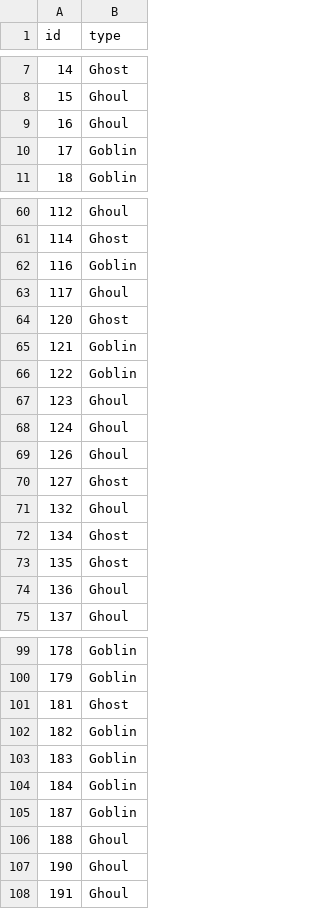
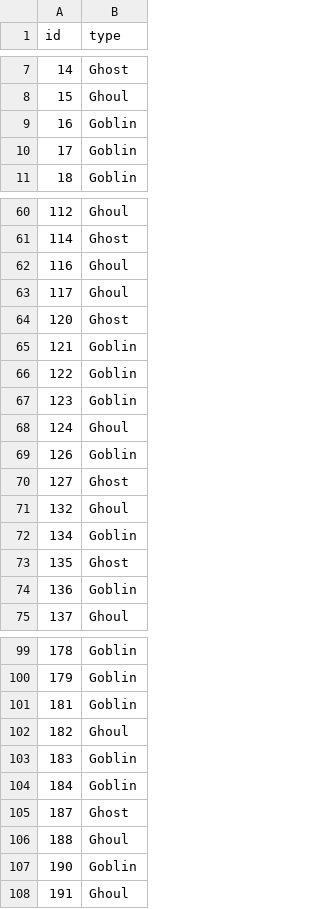
Before and after one commit to benjamin-chan/GhoulsGoblinsGhosts, a CSV file: data/processed/submission.csv, drawn as a sheet; only a part is shown, gaps mark what is left out; the diff covers the shown part only.

```diff
--- a/data/processed/submission.csv
+++ b/data/processed/submission.csv
@@ -8,3 +8,3 @@ id,type
 15,Ghoul
-16,Ghoul
+16,Goblin
 17,Goblin
@@ -61,3 +61,3 @@ id,type
 114,Ghost
-116,Goblin
+116,Ghoul
 117,Ghoul
@@ -66,10 +66,10 @@ id,type
 122,Goblin
-123,Ghoul
+123,Goblin
 124,Ghoul
-126,Ghoul
+126,Goblin
 127,Ghost
 132,Ghoul
-134,Ghost
+134,Goblin
 135,Ghost
-136,Ghoul
+136,Goblin
 137,Ghoul
@@ -100,9 +100,9 @@ id,type
 179,Goblin
-181,Ghost
-182,Goblin
+181,Goblin
+182,Ghoul
 183,Goblin
 184,Goblin
-187,Goblin
+187,Ghost
 188,Ghoul
-190,Ghoul
+190,Goblin
 191,Ghoul
```
Also changed, not shown: 49 edited cells elsewhere in this file, 3 other files.
